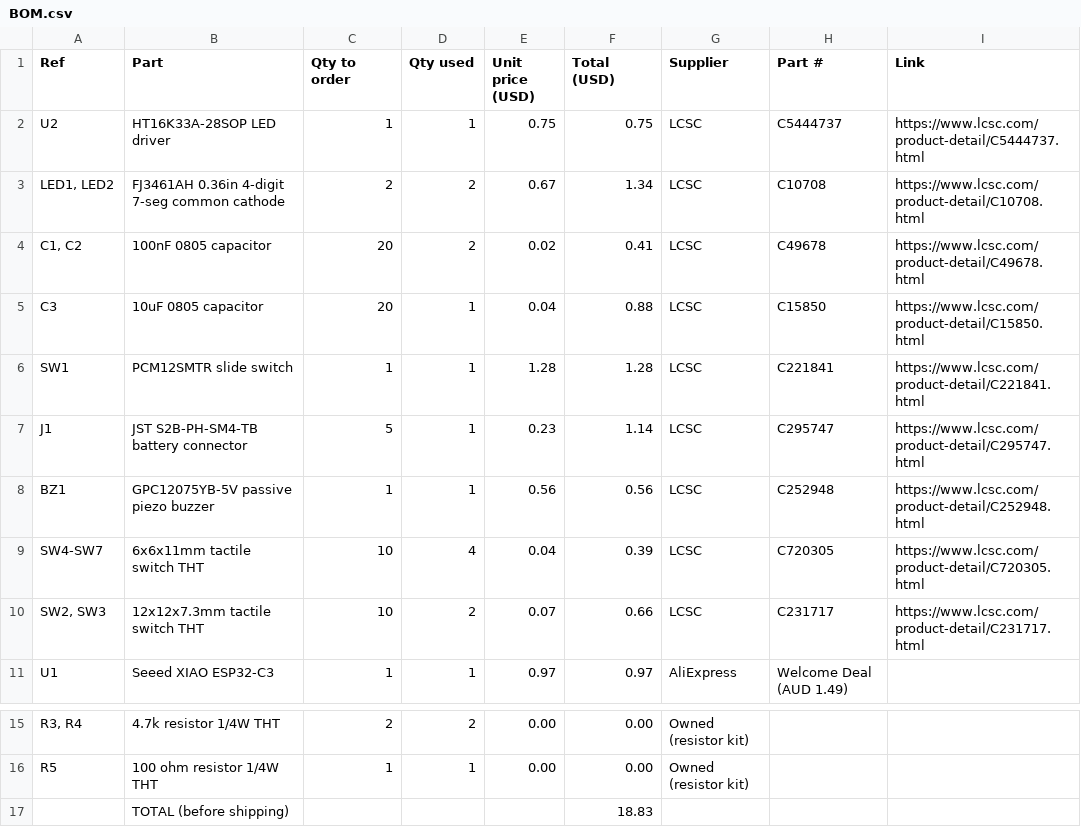
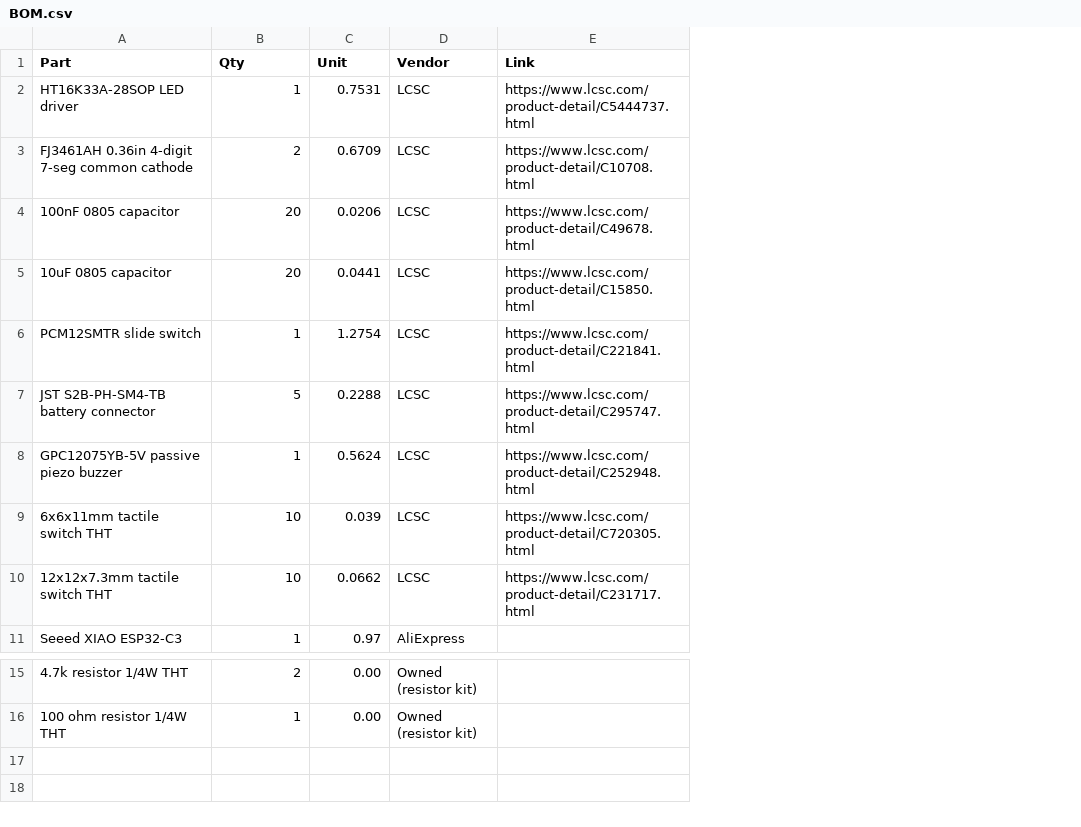
Before and after one commit to vincentchen18/chess-clock, a CSV file: BOM.csv, drawn as a sheet; only a part is shown, gaps mark what is left out; removed rows and columns are numbered as before the commit, all else as after; the diff names each change by its address in the sheet, - before the commit and + after, or states it on an @@ line.

Commit message:
rebom

```diff
--- a/BOM.csv
+++ b/BOM.csv
-column A (Ref), rows 2-11: U2 | LED1, LED2 | C1, C2 | C3 | SW1 | J1 | BZ1 | SW4-SW7 | SW2, SW3 | U1; rows 15-16: R3, R4 | R5
-column D (Qty used), rows 2-11: 1 | 2 | 2 | 1 | 1 | 1 | 1 | 4 | 2 | 1; rows 15-16: 2 | 1
-column F (Total (USD)), rows 2-11: 0.75 | 1.34 | 0.41 | 0.88 | 1.28 | 1.14 | 0.56 | 0.39 | 0.66 | 0.97; rows 15-16: 0.00 | 0.00
-column H (Part #), rows 2-11: C5444737 | C10708 | C49678 | C15850 | C221841 | C295747 | C252948 | C720305 | C231717 | Welcome Deal (AUD 1.49)
-B1: Qty to order
+B1: Qty
-C1: Unit price (USD)
+C1: Unit
-D1: Supplier
+D1: Vendor
-C2 (Unit): 0.75
+C2 (Unit): 0.7531
-C3 (Unit): 0.67
+C3 (Unit): 0.6709
-C4 (Unit): 0.02
+C4 (Unit): 0.0206
-C5 (Unit): 0.04
+C5 (Unit): 0.0441
-C6 (Unit): 1.28
+C6 (Unit): 1.2754
-C7 (Unit): 0.23
+C7 (Unit): 0.2288
-C8 (Unit): 0.56
+C8 (Unit): 0.5624
-C9 (Unit): 0.04
+C9 (Unit): 0.039
-C10 (Unit): 0.07
+C10 (Unit): 0.0662
-row 17:  | TOTAL (before shipping) |  |  |  | 18.83
```
